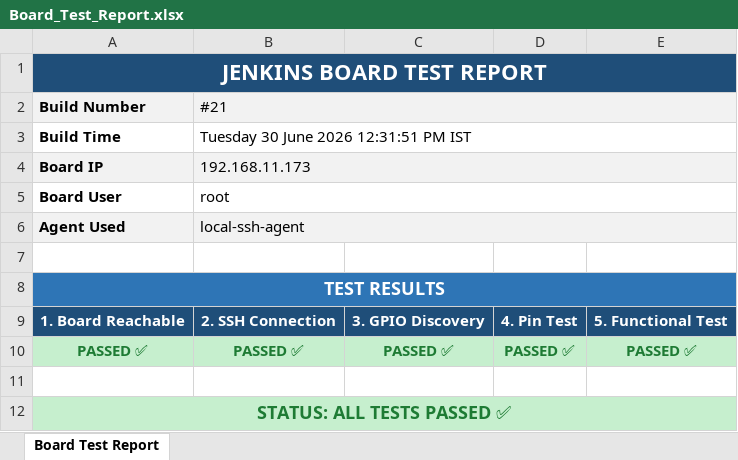
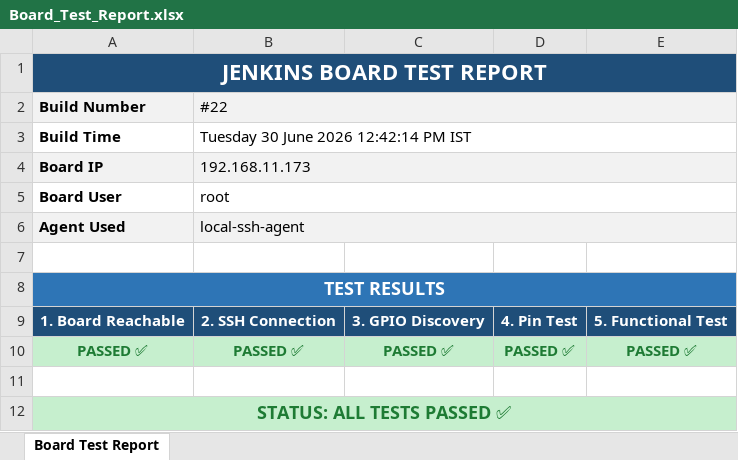
Before and after one commit to Shivaguru-crypto/jenkins-demo, an Excel workbook: test-reports/Board_Test_Report.xlsx, sheet Board Test Report, drawn as a sheet; values as stored, in another font and other column widths than the file's, no borders; the diff names each change by its address in the sheet, - before the commit and + after, or states it on an @@ line.

Commit message:
📊 Jenkins Bot: Update board test report (Build #22)

```diff
--- a/test-reports/Board_Test_Report.xlsx (sheet Board Test Report)
+++ b/test-reports/Board_Test_Report.xlsx (sheet Board Test Report)
-B2: #21
+B2: #22
-B3 (#22): Tuesday 30 June 2026 12:31:51 PM IST
+B3 (#22): Tuesday 30 June 2026 12:42:14 PM IST
```
Also changed, not shown: 1 other file.
